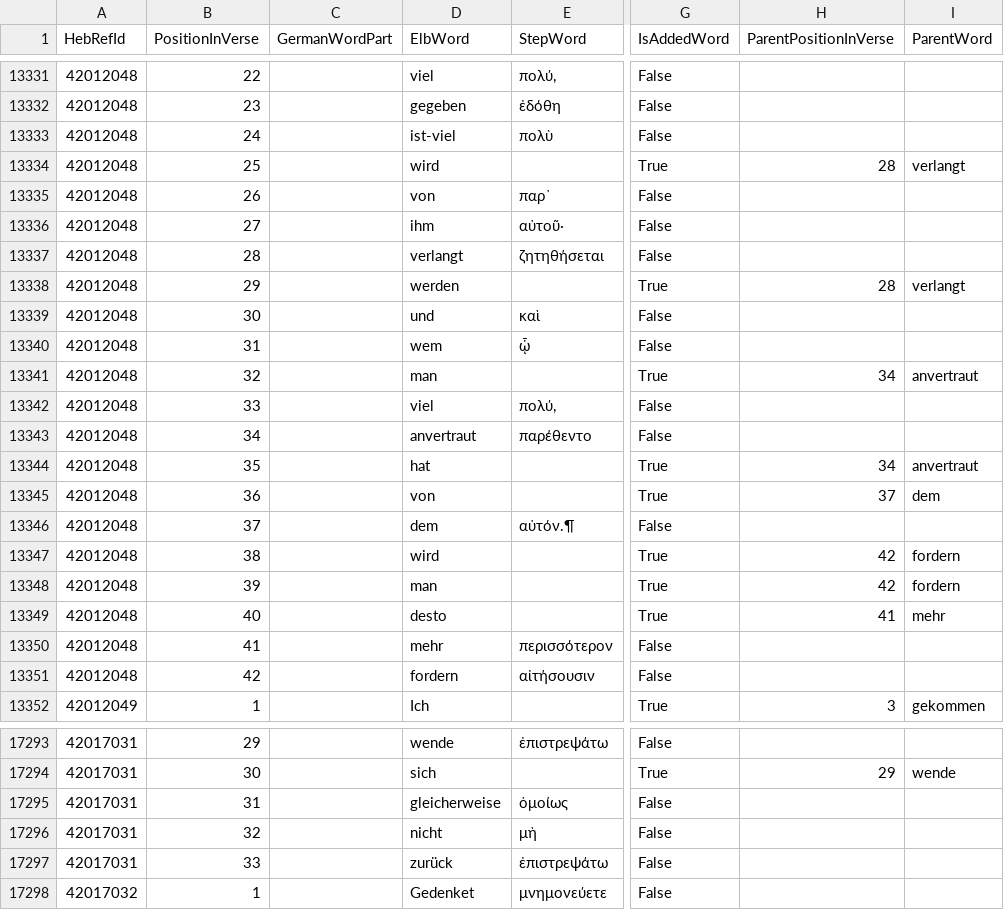
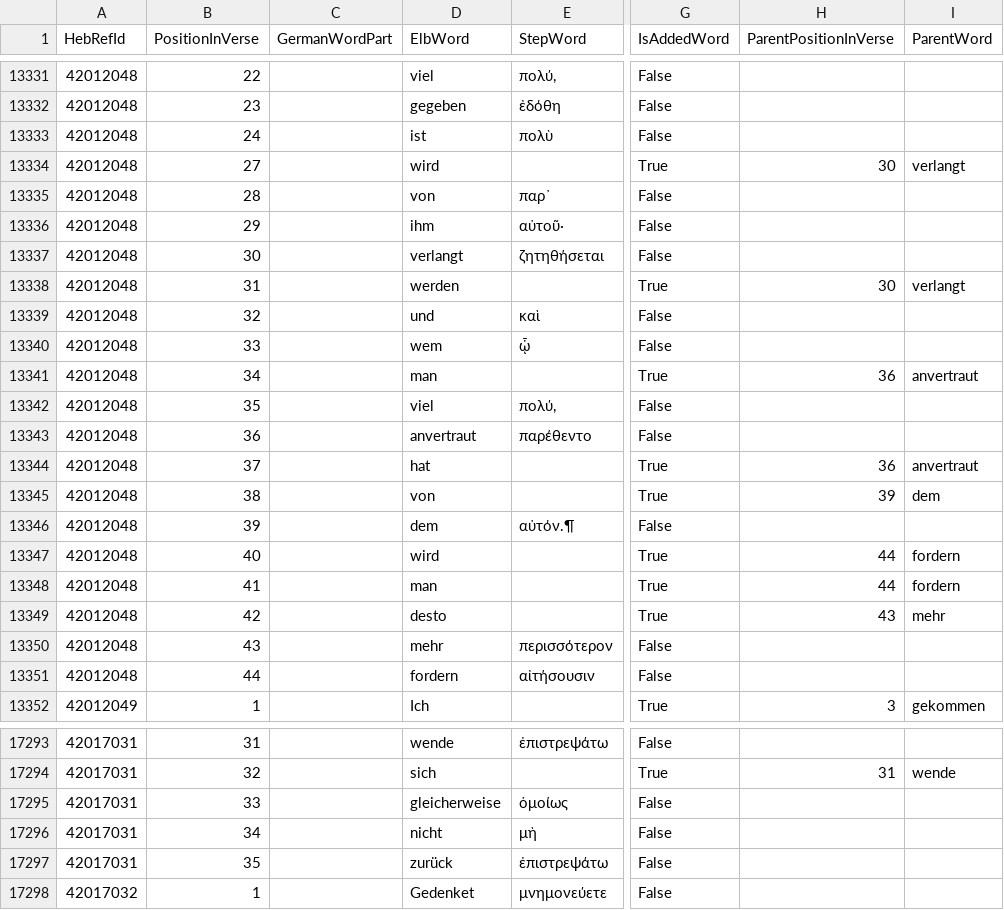
Before and after one commit to penCsharpener/unshackled-word, a CSV file: assets/Elb1871Mappings/42-Luke.csv, drawn as a sheet; only a part is shown, gaps mark what is left out; the diff covers the shown part only; the diff names each change by its address in the sheet, - before the commit and + after, or states it on an @@ line.

Commit message:
update backup of mappings with corrected elb words and position in verse

```diff
--- a/assets/Elb1871Mappings/42-Luke.csv
+++ b/assets/Elb1871Mappings/42-Luke.csv
-D13333 (ElbWord): ist-viel
+D13333 (ElbWord): ist
-B13334 (PositionInVerse): 25
+B13334 (PositionInVerse): 27
-H13334 (ParentPositionInVerse): 28
+H13334 (ParentPositionInVerse): 30
-B13335 (PositionInVerse): 26
+B13335 (PositionInVerse): 28
-B13336 (PositionInVerse): 27
+B13336 (PositionInVerse): 29
-B13337 (PositionInVerse): 28
+B13337 (PositionInVerse): 30
-B13338 (PositionInVerse): 29
+B13338 (PositionInVerse): 31
-H13338 (ParentPositionInVerse): 28
+H13338 (ParentPositionInVerse): 30
-B13339 (PositionInVerse): 30
+B13339 (PositionInVerse): 32
-B13340 (PositionInVerse): 31
+B13340 (PositionInVerse): 33
-B13341 (PositionInVerse): 32
+B13341 (PositionInVerse): 34
-H13341 (ParentPositionInVerse): 34
+H13341 (ParentPositionInVerse): 36
-B13342 (PositionInVerse): 33
+B13342 (PositionInVerse): 35
-B13343 (PositionInVerse): 34
+B13343 (PositionInVerse): 36
-B13344 (PositionInVerse): 35
+B13344 (PositionInVerse): 37
-H13344 (ParentPositionInVerse): 34
+H13344 (ParentPositionInVerse): 36
-B13345 (PositionInVerse): 36
+B13345 (PositionInVerse): 38
-H13345 (ParentPositionInVerse): 37
+H13345 (ParentPositionInVerse): 39
-B13346 (PositionInVerse): 37
+B13346 (PositionInVerse): 39
-B13347 (PositionInVerse): 38
+B13347 (PositionInVerse): 40
-H13347:H13348 (ParentPositionInVerse): 42
+H13347:H13348 (ParentPositionInVerse): 44
-B13348 (PositionInVerse): 39
+B13348 (PositionInVerse): 41
-B13349 (PositionInVerse): 40
+B13349 (PositionInVerse): 42
-H13349 (ParentPositionInVerse): 41
+H13349 (ParentPositionInVerse): 43
-B13350 (PositionInVerse): 41
+B13350 (PositionInVerse): 43
-B13351 (PositionInVerse): 42
+B13351 (PositionInVerse): 44
-B17293 (PositionInVerse): 29
+B17293 (PositionInVerse): 31
-B17294 (PositionInVerse): 30
+B17294 (PositionInVerse): 32
-H17294 (ParentPositionInVerse): 29
+H17294 (ParentPositionInVerse): 31
-B17295 (PositionInVerse): 31
+B17295 (PositionInVerse): 33
-B17296 (PositionInVerse): 32
+B17296 (PositionInVerse): 34
-B17297 (PositionInVerse): 33
+B17297 (PositionInVerse): 35
```
Also changed, not shown: 142 edited cells elsewhere in this file, assets/Elb1871Mappings/20-Proverbs.csv, assets/Elb1871Mappings/27-Daniel.csv, 41 other files.
